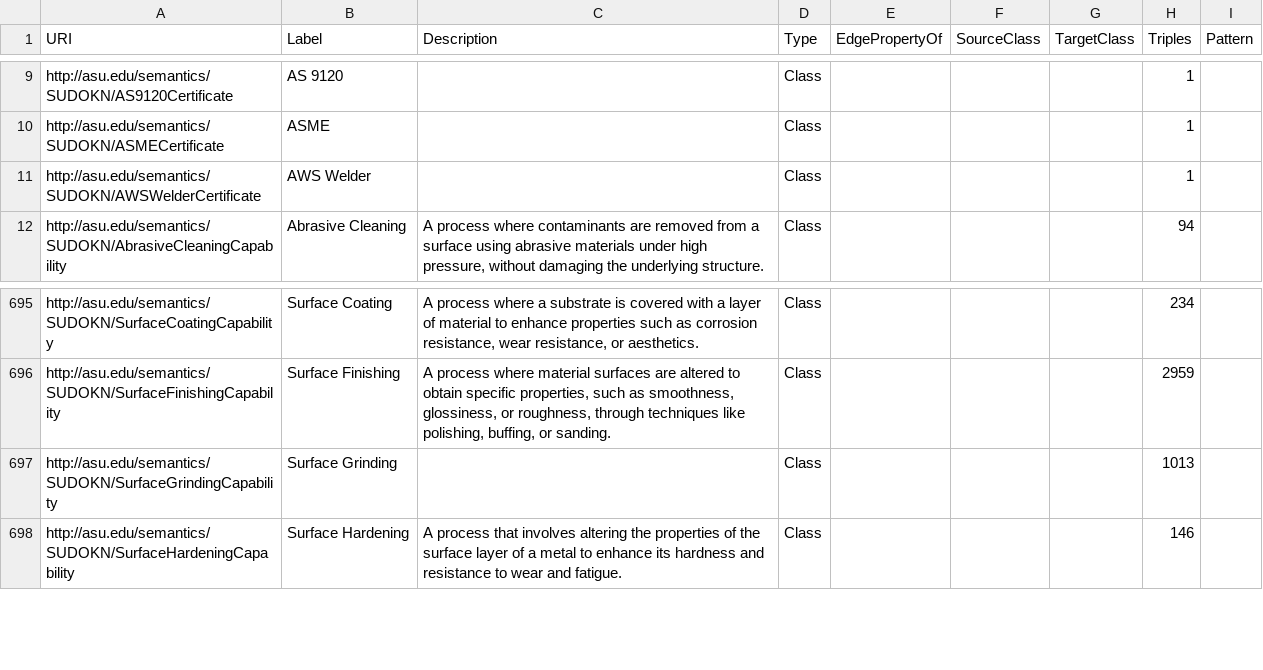
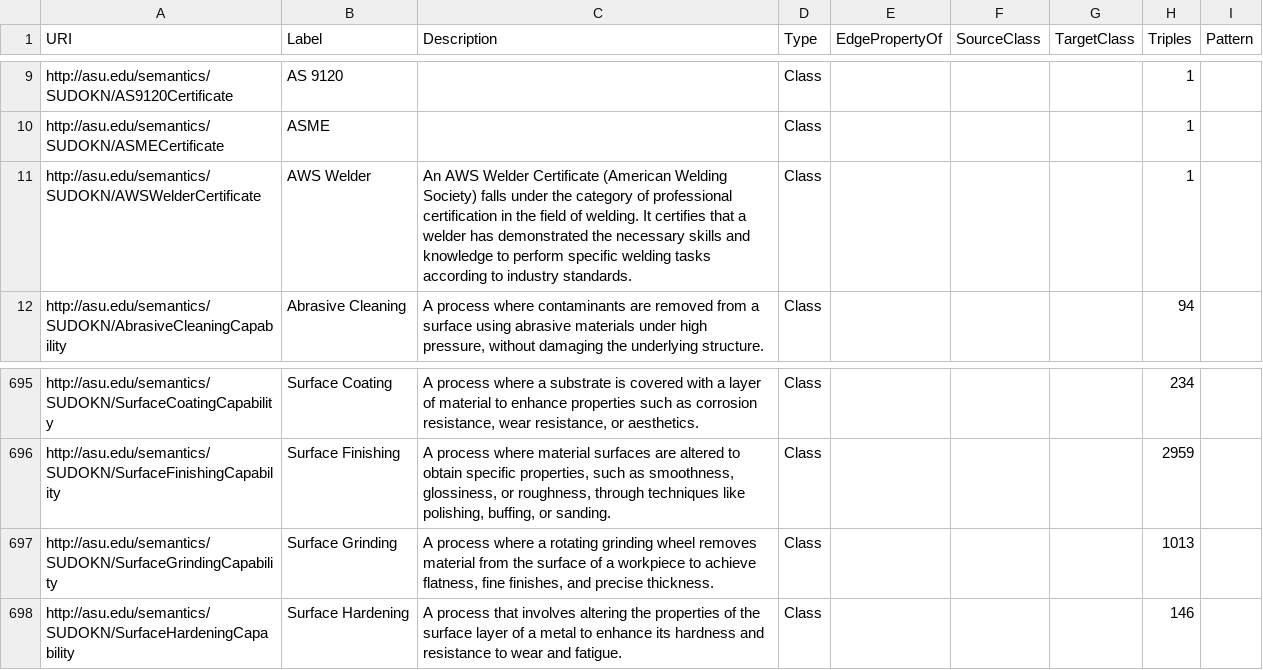
Before and after one commit to YaphetKG/mcp-okn, a CSV file: metadata/void_entities/sudokn_entities.csv, drawn as a sheet; only a part is shown, gaps mark what is left out; the diff covers the shown part only.

```diff
--- a/metadata/void_entities/sudokn_entities.csv
+++ b/metadata/void_entities/sudokn_entities.csv
@@ -10,3 +10,3 @@ http://asu.edu/semantics/SUDOKN/AS9120Certificate,AS 9120,,Class,,,,1,
 http://asu.edu/semantics/SUDOKN/ASMECertificate,ASME,,Class,,,,1,
-http://asu.edu/semantics/SUDOKN/AWSWelderCertificate,AWS Welder,,Class,,,,1,
+http://asu.edu/semantics/SUDOKN/AWSWelderCertificate,AWS Welder,An AWS Welder Certificate (American Welding Society) falls under the category of professional certification in the field of welding. It certifies that a welder has demonstrated the necessary skills and knowledge to perform specific welding tasks according to industry standards.,Class,,,,1,
 http://asu.edu/semantics/SUDOKN/AbrasiveCleaningCapability,Abrasive Cleaning,"A process where contaminants are removed from a surface using abrasive materials under high pressure, without damaging the underlying structure.",Class,,,,94,
@@ -696,3 +696,3 @@ http://asu.edu/semantics/SUDOKN/SurfaceCoatingCapability,Surface Coating,"A proc
 http://asu.edu/semantics/SUDOKN/SurfaceFinishingCapability,Surface Finishing,"A process where material surfaces are altered to obtain specific properties, such as smoothness, glossiness, or roughness, through techniques like polishing, buffing, or sanding.",Class,,,,2959,
-http://asu.edu/semantics/SUDOKN/SurfaceGrindingCapability,Surface Grinding,,Class,,,,1013,
+http://asu.edu/semantics/SUDOKN/SurfaceGrindingCapability,Surface Grinding,"A process where a rotating grinding wheel removes material from the surface of a workpiece to achieve flatness, fine finishes, and precise thickness.",Class,,,,1013,
 http://asu.edu/semantics/SUDOKN/SurfaceHardeningCapability,Surface Hardening,A process that involves altering the properties of the surface layer of a metal to enhance its hardness and resistance to wear and fatigue.,Class,,,,146,
```
Also changed, not shown: 23 edited cells elsewhere in this file, metadata/void_entities/unfilled_descriptions.csv, 6 other files.
